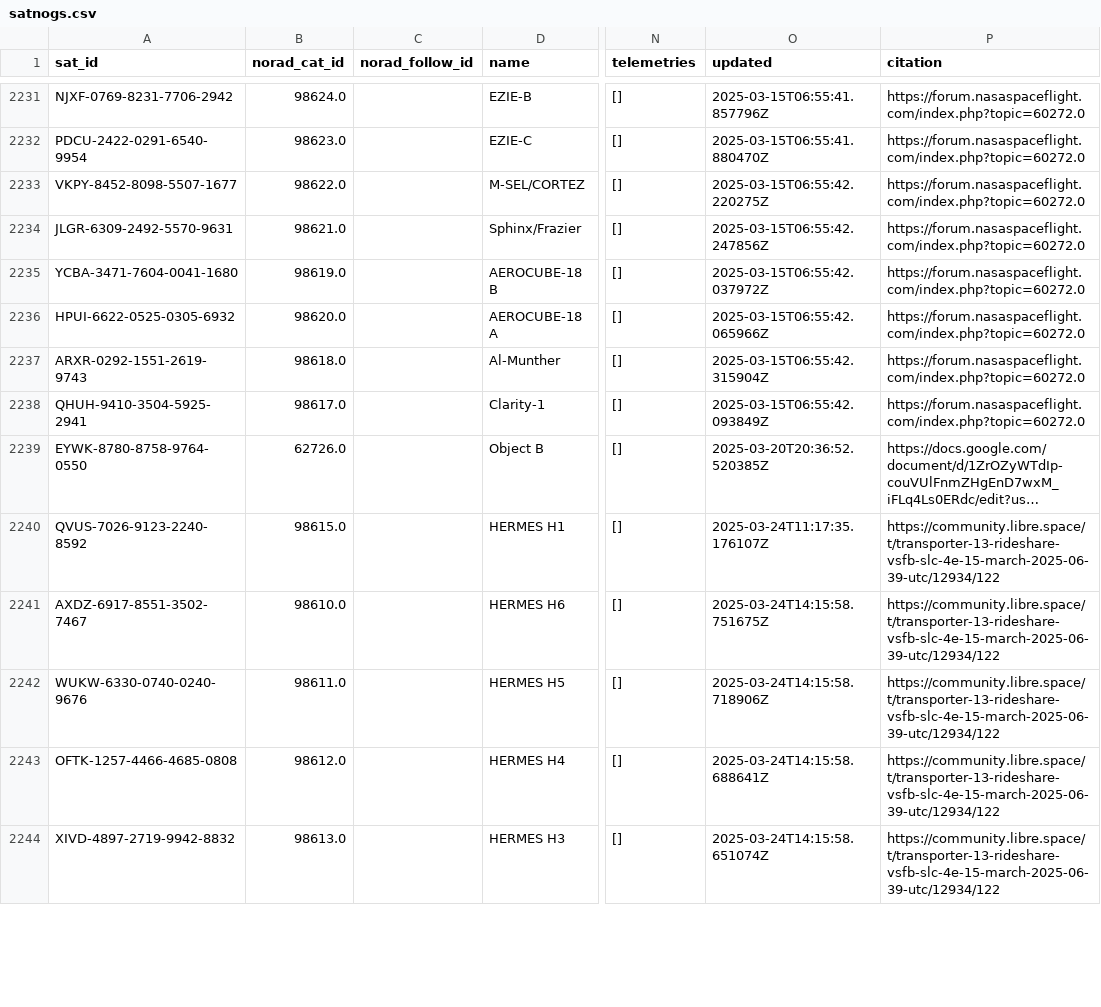
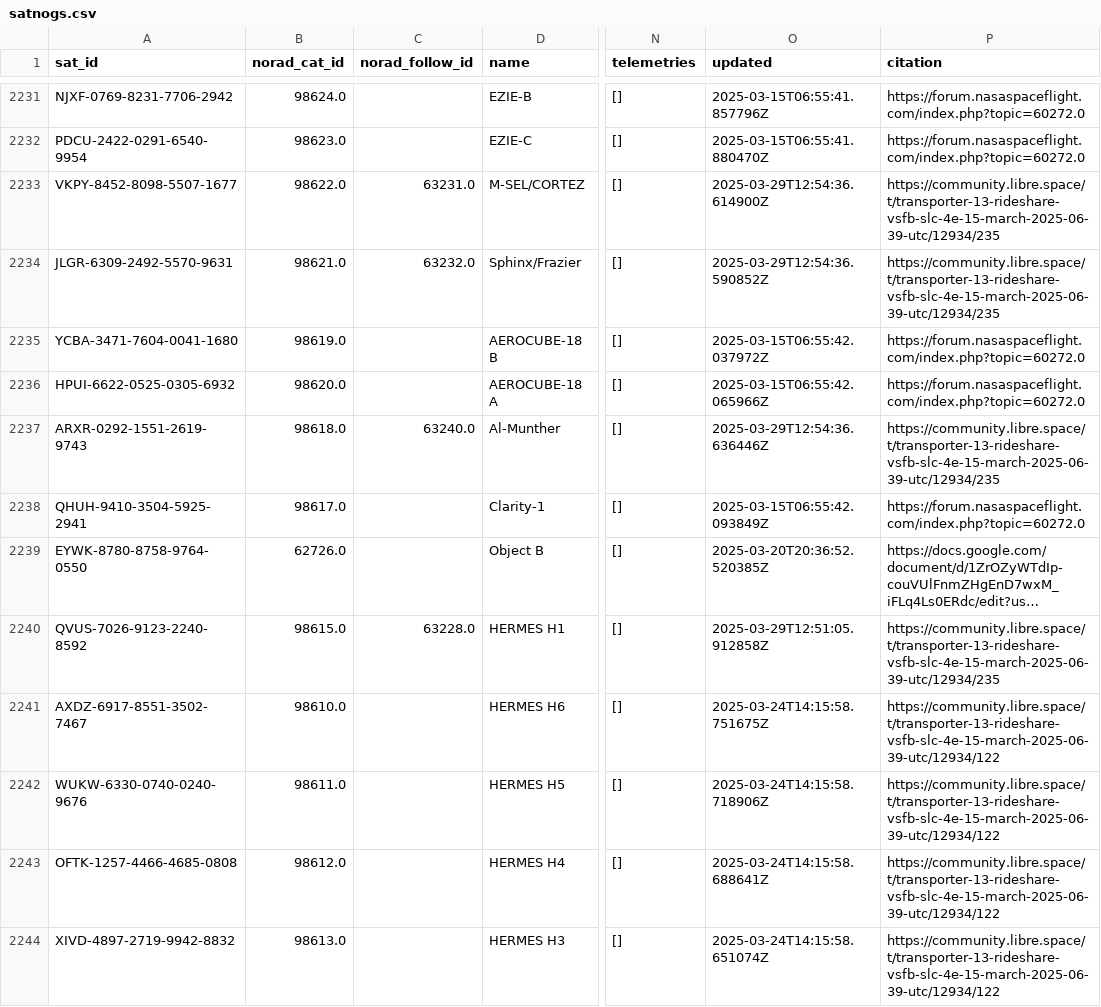
Before and after one commit to hyundotio/amateur-satellite-database, a CSV file: data/satnogs.csv, drawn as a sheet; only a part is shown, gaps mark what is left out; long unchanged cells end in …; the diff covers the shown part only; the diff names each change by its address in the sheet, - before the commit and + after, or states it on an @@ line.

```diff
--- a/data/satnogs.csv
+++ b/data/satnogs.csv
-C2233 (norad_follow_id): (empty)
+C2233 (norad_follow_id): 63231.0
-O2233 (updated): 2025-03-15T06:55:42.220275Z
+O2233 (updated): 2025-03-29T12:54:36.614900Z
-P2233:P2234 (citation): https://forum.nasaspaceflight.com/index.php?topic=60272.0
+P2233:P2234 (citation): https://community.libre.space/t/transporter-13-rideshare-vsfb-slc-4e-15-march-2025-06-39-utc/12934/235
-C2234 (norad_follow_id): (empty)
+C2234 (norad_follow_id): 63232.0
-O2234 (updated): 2025-03-15T06:55:42.247856Z
+O2234 (updated): 2025-03-29T12:54:36.590852Z
-C2237 (norad_follow_id): (empty)
+C2237 (norad_follow_id): 63240.0
-O2237 (updated): 2025-03-15T06:55:42.315904Z
+O2237 (updated): 2025-03-29T12:54:36.636446Z
-P2237 (citation): https://forum.nasaspaceflight.com/index.php?topic=60272.0
+P2237 (citation): https://community.libre.space/t/transporter-13-rideshare-vsfb-slc-4e-15-march-2025-06-39-utc/12934/235
-C2240 (norad_follow_id): (empty)
+C2240 (norad_follow_id): 63228.0
-O2240 (updated): 2025-03-24T11:17:35.176107Z
+O2240 (updated): 2025-03-29T12:51:05.912858Z
-P2240 (citation): https://community.libre.space/t/transporter-13-rideshare-vsfb-slc-4e-15-march-2025-06-39-utc/12934/122
+P2240 (citation): https://community.libre.space/t/transporter-13-rideshare-vsfb-slc-4e-15-march-2025-06-39-utc/12934/235
```
Also changed, not shown: 5 added rows and 57 edited cells elsewhere in this file, data/amsat-active-frequencies.csv, data/amsat-all-frequencies.csv, 3 other files.
